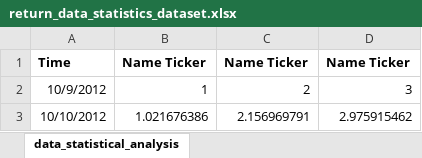
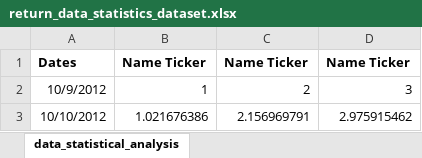
Before and after one commit to LauradiStefano/Cass_finance_webapp, an Excel workbook: Project/static/download_example/return_data_statistics_dataset.xlsx, sheet data_statistical_analysis, drawn as a sheet; only a part is shown; values as stored, in another font and other column widths than the file's, no borders; the diff names each change by its address in the sheet, - before the commit and + after, or states it on an @@ line.

```diff
--- a/Project/static/download_example/return_data_statistics_dataset.xlsx (sheet data_statistical_analysis)
+++ b/Project/static/download_example/return_data_statistics_dataset.xlsx (sheet data_statistical_analysis)
-A1: Time
+A1: Dates
```
Also changed, not shown: Project/static/download_example/implied_distribution_market_application_dataset.xlsx, Project/static/download_example/term_structure_dataset.xlsx.
